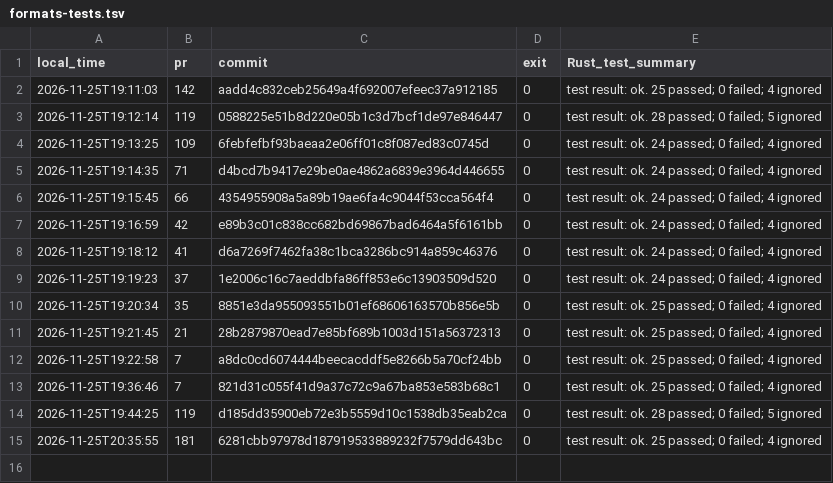
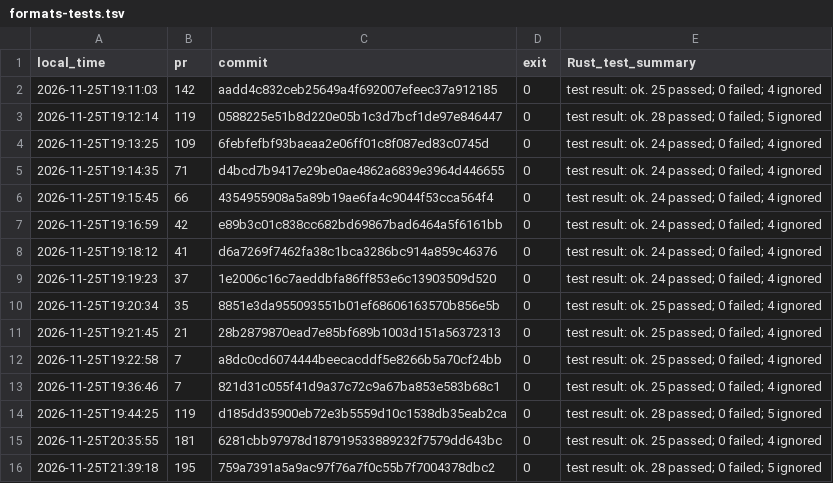
Before and after one commit to KernelSmoker/VIctory-Belobug-AMD, a TSV file: formats-tests.tsv, drawn as a sheet.

Commit message:
Record Windows GNU build results through 21:41

```diff
--- a/formats-tests.tsv
+++ b/formats-tests.tsv
@@ -15 +15,2 @@ local_time	pr	commit	exit	Rust_test_summary
 2026-11-25T20:35:55	181	6281cbb97978d187919533889232f7579dd643bc	0	test result: ok. 25 passed; 0 failed; 4 ignored
+2026-11-25T21:39:18	195	759a7391a5a9ac97f76a7f0c55b7f7004378dbc2	0	test result: ok. 28 passed; 0 failed; 5 ignored
```
Also changed, not shown: 1 other file.
